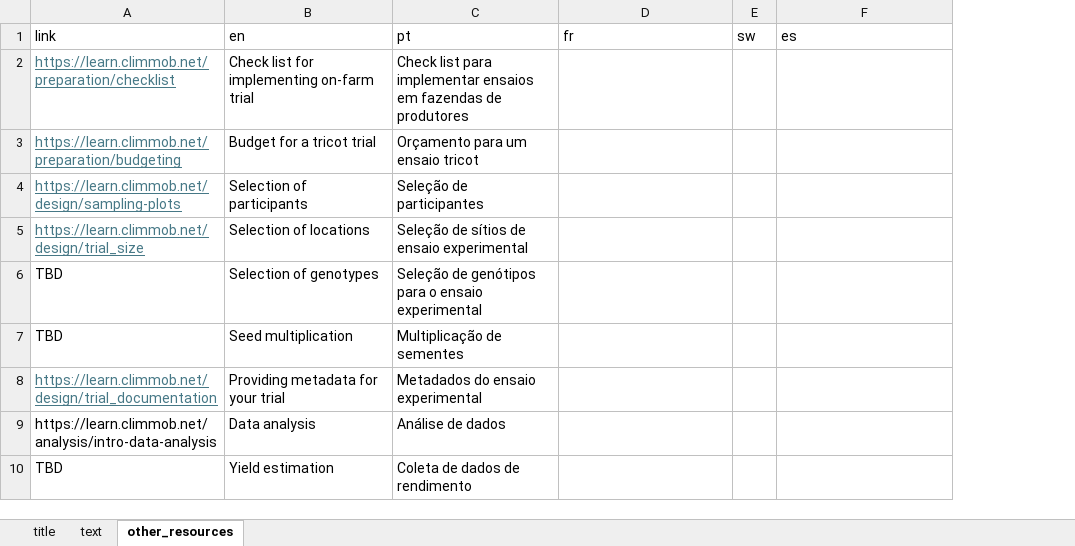
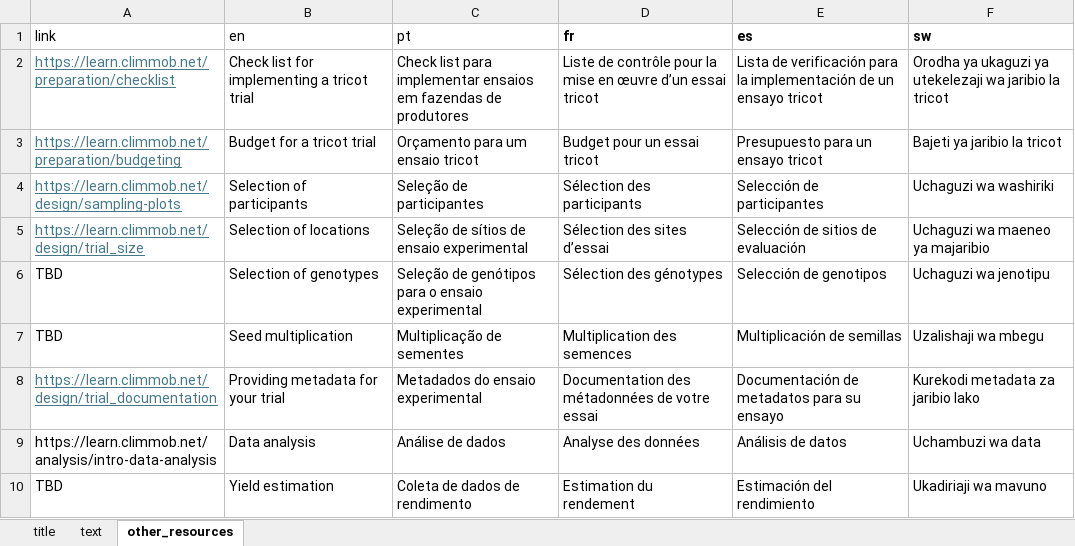
Before and after one commit to AgrDataSci/tricot-protocols, an Excel workbook: data/base-text-sop.xlsx, sheet other_resources, drawn as a sheet; values as stored, in another font and other column widths than the file's, no borders; removed rows and columns are numbered as before the commit, all else as after; the diff names each change by its address in the sheet, - before the commit and + after, or states it on an @@ line.

Commit message:
update-to-other-languages

```diff
--- a/data/base-text-sop.xlsx (sheet other_resources)
+++ b/data/base-text-sop.xlsx (sheet other_resources)
-column E (sw), empty
+column F (sw), rows 2-10: Orodha ya ukaguzi ya utekelezaji wa jaribio la tricot | Bajeti ya jaribio la tricot | Uchaguzi wa washiriki | Uchaguzi wa maeneo ya majaribio | Uchaguzi wa jenotipu | Uzalishaji wa mbegu | Kurekodi metadata za jaribio lako | Uchambuzi wa data | Ukadiriaji wa mavuno
-D1 bold: off
+D1 bold: on
-E1 bold: off
+E1 bold: on
-B2 (en): Check list for implementing on-farm trial
+B2 (en): Check list for implementing a tricot trial
-D2 (fr): (empty)
+D2 (fr): Liste de contrôle pour la mise en œuvre d’un essai tricot
-E2 (es): (empty)
+E2 (es): Lista de verificación para la implementación de un ensayo tricot
-D3 (fr): (empty)
+D3 (fr): Budget pour un essai tricot
-E3 (es): (empty)
+E3 (es): Presupuesto para un ensayo tricot
-D4 (fr): (empty)
+D4 (fr): Sélection des participants
-E4 (es): (empty)
+E4 (es): Selección de participantes
-D5 (fr): (empty)
+D5 (fr): Sélection des sites d’essai
-E5 (es): (empty)
+E5 (es): Selección de sitios de evaluación
-D6 (fr): (empty)
+D6 (fr): Sélection des génotypes
-E6 (es): (empty)
+E6 (es): Selección de genotipos
-D7 (fr): (empty)
+D7 (fr): Multiplication des semences
-E7 (es): (empty)
+E7 (es): Multiplicación de semillas
-D8 (fr): (empty)
+D8 (fr): Documentation des métadonnées de votre essai
-E8 (es): (empty)
+E8 (es): Documentación de metadatos para su ensayo
-D9 (fr): (empty)
+D9 (fr): Analyse des données
-E9 (es): (empty)
+E9 (es): Análisis de datos
-D10 (fr): (empty)
+D10 (fr): Estimation du rendement
-E10 (es): (empty)
+E10 (es): Estimación del rendimiento
```
Also changed, not shown: sheet text, sheet title, data/sweetpotato-heading.xlsx, 6 other files.
